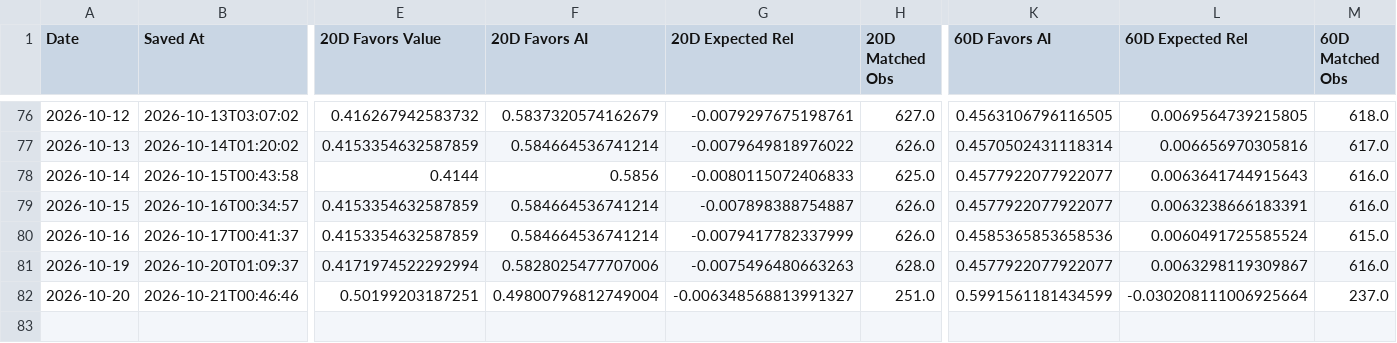
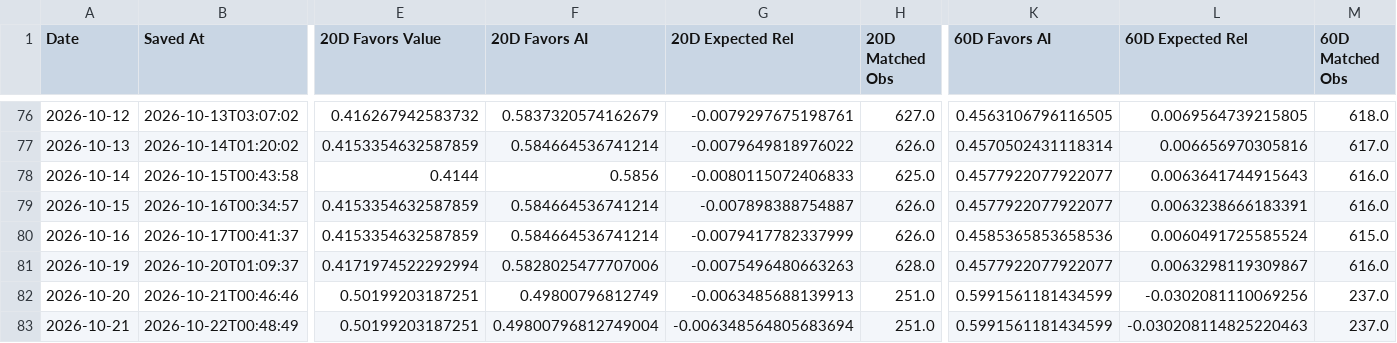
Before and after one commit to 90minale-bot/ai-rotation-dashboard, a CSV file: data/rotation_clock_history.csv, drawn as a sheet; only a part is shown, gaps mark what is left out; rows hold the shown columns only; the diff names each change by its address in the sheet, - before the commit and + after, or states it on an @@ line.

```diff
--- a/data/rotation_clock_history.csv
+++ b/data/rotation_clock_history.csv
-F82 (20D Favors AI): 0.49800796812749004
+F82 (20D Favors AI): 0.49800796812749
-G82 (20D Expected Rel): -0.006348568813991327
+G82 (20D Expected Rel): -0.0063485688139913
-L82 (60D Expected Rel): -0.030208111006925664
+L82 (60D Expected Rel): -0.0302081110069256
+row 83: 2026-10-21 | 2026-10-22T00:48:49 | 0.50199203187251 | 0.49800796812749004 | -0.006348564805683694 | 251.0 | 0.5991561181434599 | -0.030208114825220463 | 237.0
```
